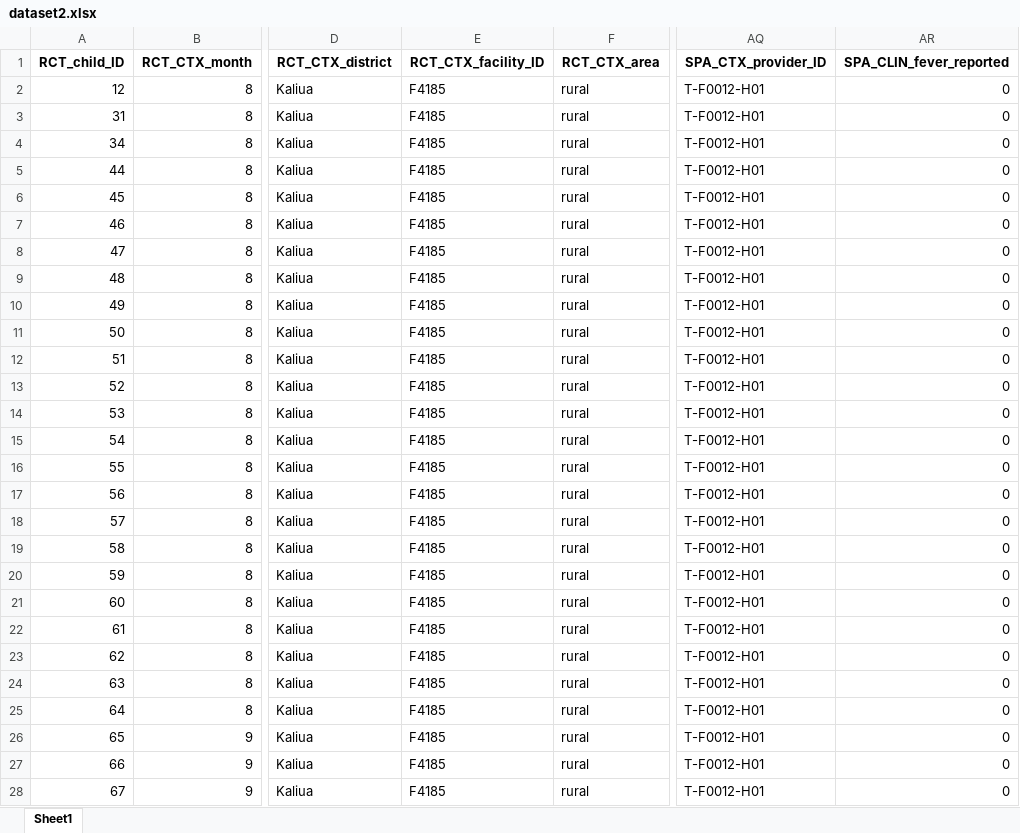
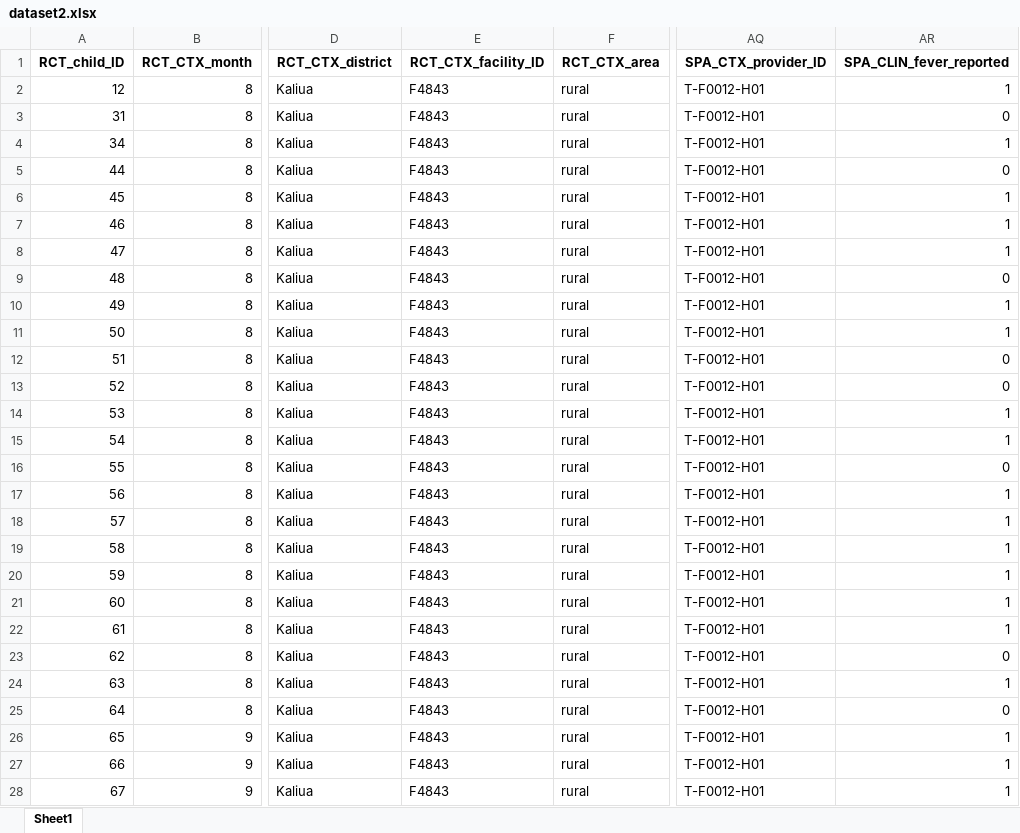
Before and after one commit to Thaliehln/ds4ph, an Excel workbook: book/data/dataset2.xlsx, sheet Sheet1, drawn as a sheet; only a part is shown, gaps mark what is left out; values as stored, in another font and other column widths than the file's, no borders; the diff covers the shown part only; the diff names each change by its address in the sheet, - before the commit and + after, or states it on an @@ line.

```diff
--- a/book/data/dataset2.xlsx (sheet Sheet1)
+++ b/book/data/dataset2.xlsx (sheet Sheet1)
-E2:E28 (RCT_CTX_facility_ID): F4185
+E2:E28 (RCT_CTX_facility_ID): F4843
-AR2 (SPA_CLIN_fever_reported): 0
+AR2 (SPA_CLIN_fever_reported): 1
-AR4 (SPA_CLIN_fever_reported): 0
+AR4 (SPA_CLIN_fever_reported): 1
-AR6:AR8 (SPA_CLIN_fever_reported): 0
+AR6:AR8 (SPA_CLIN_fever_reported): 1
-AR10:AR11 (SPA_CLIN_fever_reported): 0
+AR10:AR11 (SPA_CLIN_fever_reported): 1
-AR14:AR15 (SPA_CLIN_fever_reported): 0
+AR14:AR15 (SPA_CLIN_fever_reported): 1
-AR17:AR22 (SPA_CLIN_fever_reported): 0
+AR17:AR22 (SPA_CLIN_fever_reported): 1
-AR24 (SPA_CLIN_fever_reported): 0
+AR24 (SPA_CLIN_fever_reported): 1
-AR26:AR28 (SPA_CLIN_fever_reported): 0
+AR26:AR28 (SPA_CLIN_fever_reported): 1
```
Also changed, not shown: 885 edited cells elsewhere in this sheet, 16 other files.
